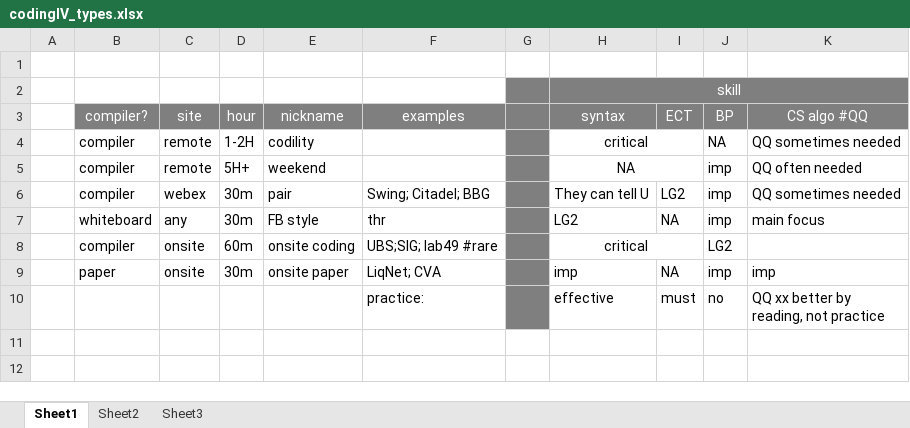
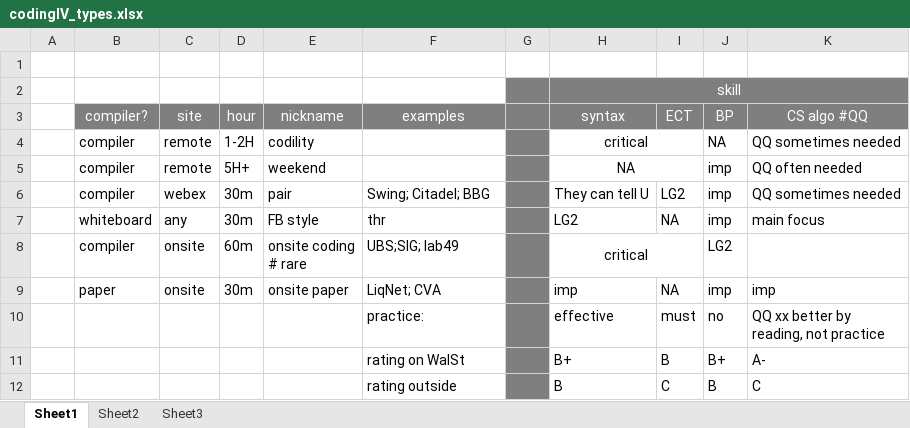
Before and after one commit to tiger40490/repo1, an Excel workbook: cv/codingIV_types.xlsx, sheet Sheet1, drawn as a sheet; values as stored, in another font and other column widths than the file's, no borders; ↵ is a line break in a cell; the diff names each change by its address in the sheet, - before the commit and + after, or states it on an @@ line.

Commit message:
more insight

```diff
--- a/cv/codingIV_types.xlsx (sheet Sheet1)
+++ b/cv/codingIV_types.xlsx (sheet Sheet1)
-E8 (nickname): onsite coding
+E8 (nickname): onsite coding ↵ # rare
-F8 (examples): UBS;SIG; lab49 #rare
+F8 (examples): UBS;SIG; lab49
+row 11:  |  |  |  |  | rating on WalSt |  | B+ | B | B+ | A-
+row 12:  |  |  |  |  | rating outside |  | B | C | B | C
```
